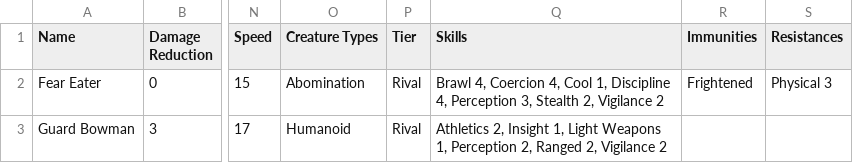
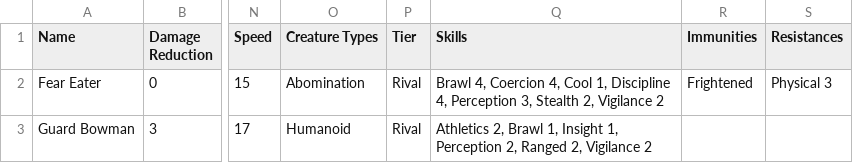
Before and after one commit to WickerPrison/AoCaCWebsite, a CSV file: ExternalAssets/Monsters.csv, drawn as a sheet; only a part is shown, gaps mark what is left out; the diff names each change by its address in the sheet, - before the commit and + after, or states it on an @@ line.

```diff
--- a/ExternalAssets/Monsters.csv
+++ b/ExternalAssets/Monsters.csv
-Q3 (Skills): Athletics 2, Insight 1, Light Weapons 1, Perception…
+Q3 (Skills): Athletics 2, Brawl 1, Insight 1, Perception…
```
Also changed, not shown: ExternalAssets/Attacks.csv, 19 other files.
